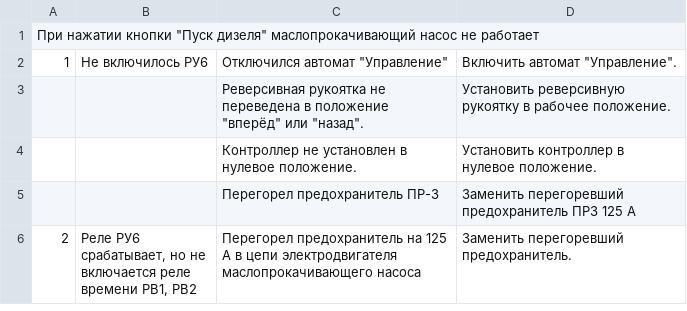
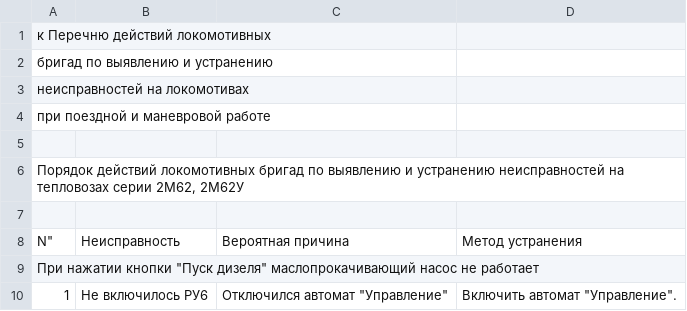
Before and after one commit to bzzzzzu/nnhack_rzd, a CSV file: data-processing/extracted_tables/extracted_table_1.csv, drawn as a sheet; only a part is shown; the shorter side is filled out with more unchanged rows.

```diff
--- a/data-processing/extracted_tables/extracted_table_1.csv
+++ b/data-processing/extracted_tables/extracted_table_1.csv
@@ -1 +1,9 @@
+к Перечню действий локомотивных
+бригад по выявлению и устранению
+неисправностей на локомотивах
+при поездной и маневровой работе
+
+Порядок действий локомотивных бригад по выявлению и устранению неисправностей на тепловозах серии 2М62, 2М62У
+
+N";Неисправность;Вероятная причина;Метод устранения
 "При нажатии кнопки ""Пуск дизеля"" маслопрокачивающий насос не работает";;;
```
Also changed, not shown: data-processing/extracted_tables/extracted_table_15.csv, data-processing/extracted_tables/extracted_table_2.csv, 38 other files.
